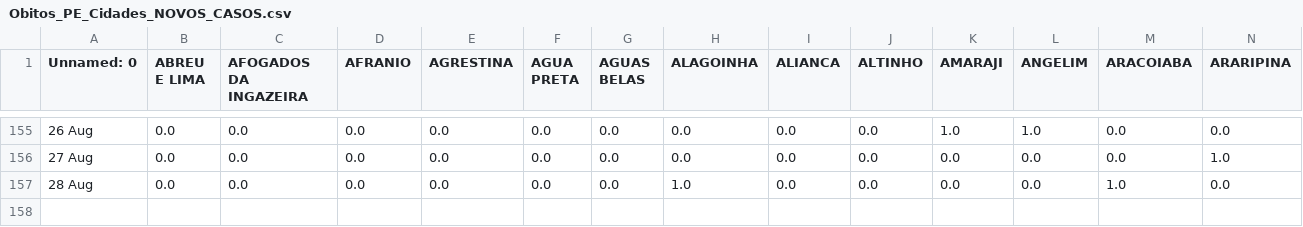
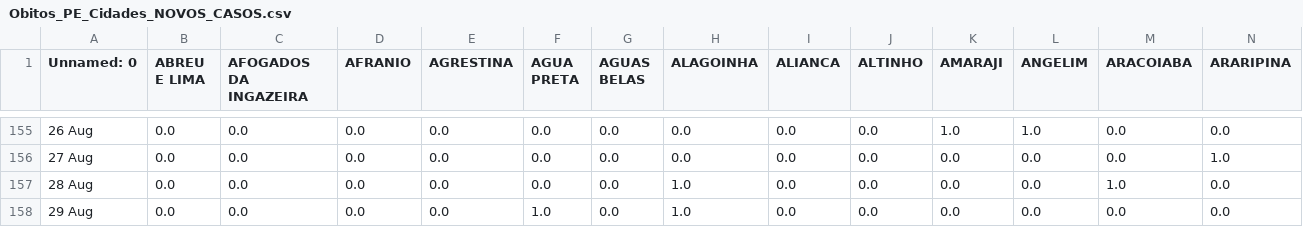
Before and after one commit to JTeodomiro/covid19PE, a CSV file: Novos_Casos/Obitos_PE_Cidades_NOVOS_CASOS.csv, drawn as a sheet; only a part is shown, gaps mark what is left out; rows hold the shown columns only; the diff names each change by its address in the sheet, - before the commit and + after, or states it on an @@ line.

```diff
--- a/Novos_Casos/Obitos_PE_Cidades_NOVOS_CASOS.csv
+++ b/Novos_Casos/Obitos_PE_Cidades_NOVOS_CASOS.csv
+row 158: 29 Aug | 0.0 | 0.0 | 0.0 | 0.0 | 1.0 | 0.0 | 1.0 | 0.0 | 0.0 | 0.0 | 0.0 | 0.0 | 0.0
```
Also changed, not shown: Novos_Casos/PE_Cidades_DATA_Leve_NOVOS_CASOS.csv, Novos_Casos/PE_Cidades_DATA_NOVOS_CASOS.csv, 1 other file.
